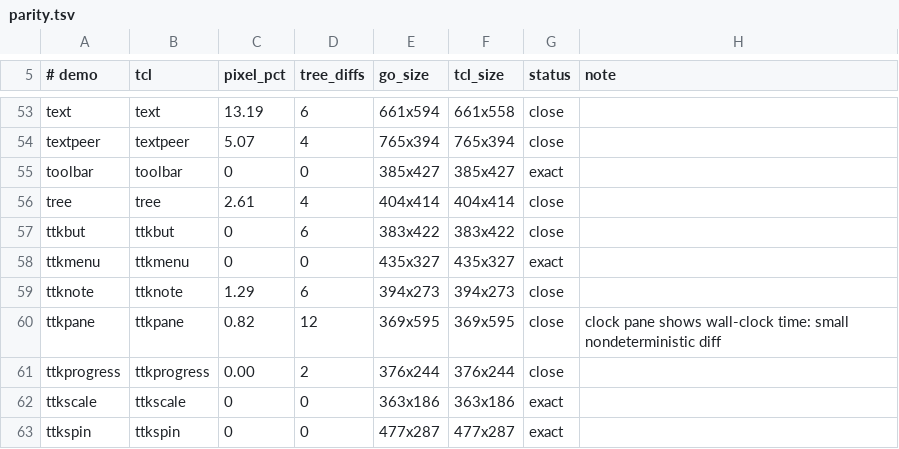
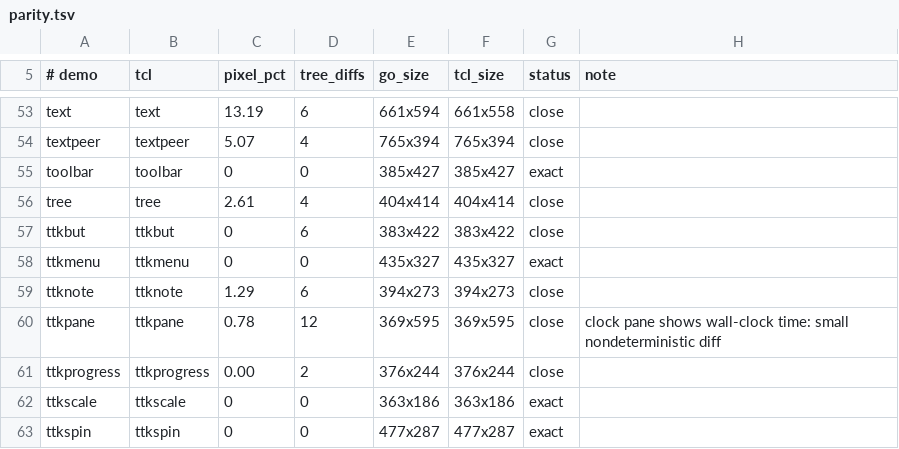
Before and after one commit to takigo/takigo, a TSV file: demos/parity.tsv, drawn as a sheet; only a part is shown, gaps mark what is left out; the diff covers the shown part only.

```diff
--- a/demos/parity.tsv
+++ b/demos/parity.tsv
@@ -59,3 +59,3 @@ ttkmenu	ttkmenu	0	0	435x327	435x327	exact
 ttknote	ttknote	1.29	6	394x273	394x273	close	
-ttkpane	ttkpane	0.82	12	369x595	369x595	close	clock pane shows wall-clock time: small nondeterministic diff
+ttkpane	ttkpane	0.78	12	369x595	369x595	close	clock pane shows wall-clock time: small nondeterministic diff
 ttkprogress	ttkprogress	0.00	2	376x244	376x244	close	
```
Also changed, not shown: 16 edited cells elsewhere in this file, 23 other files.
